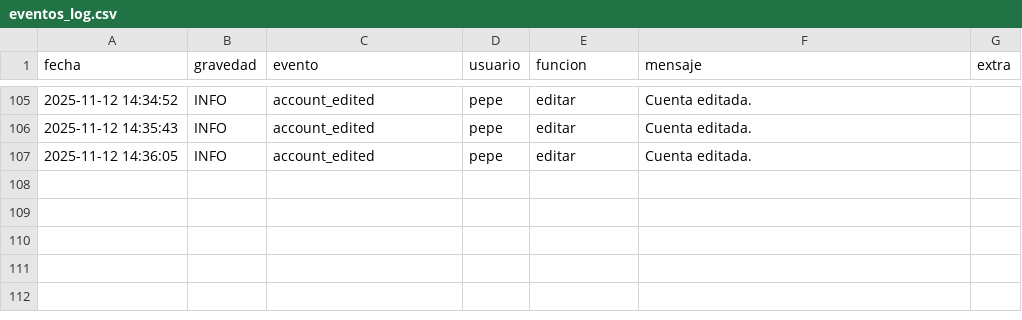
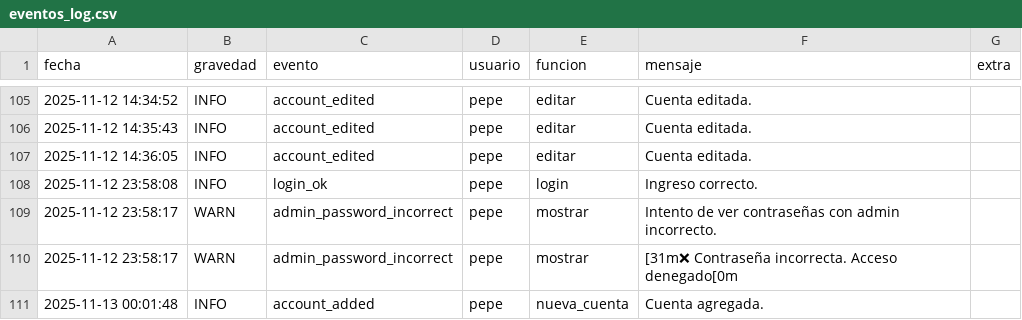
Before and after one commit to pilipayo/TPO, a CSV file: eventos_log.csv, drawn as a sheet; only a part is shown, gaps mark what is left out; the diff names each change by its address in the sheet, - before the commit and + after, or states it on an @@ line.

```diff
--- a/eventos_log.csv
+++ b/eventos_log.csv
+row 108: 2025-11-12 23:58:08 | INFO | login_ok | pepe | login | Ingreso correcto.
+row 109: 2025-11-12 23:58:17 | WARN | admin_password_incorrect | pepe | mostrar | Intento de ver contraseñas con admin incorrecto.
+row 110: 2025-11-12 23:58:17 | WARN | admin_password_incorrect | pepe | mostrar | [31m❌ Contraseña incorrecta. Acceso denegado[0m
+row 111: 2025-11-13 00:01:48 | INFO | account_added | pepe | nueva_cuenta | Cuenta agregada.
```
Also changed, not shown: pepeclaves.csv, 1 other file.
